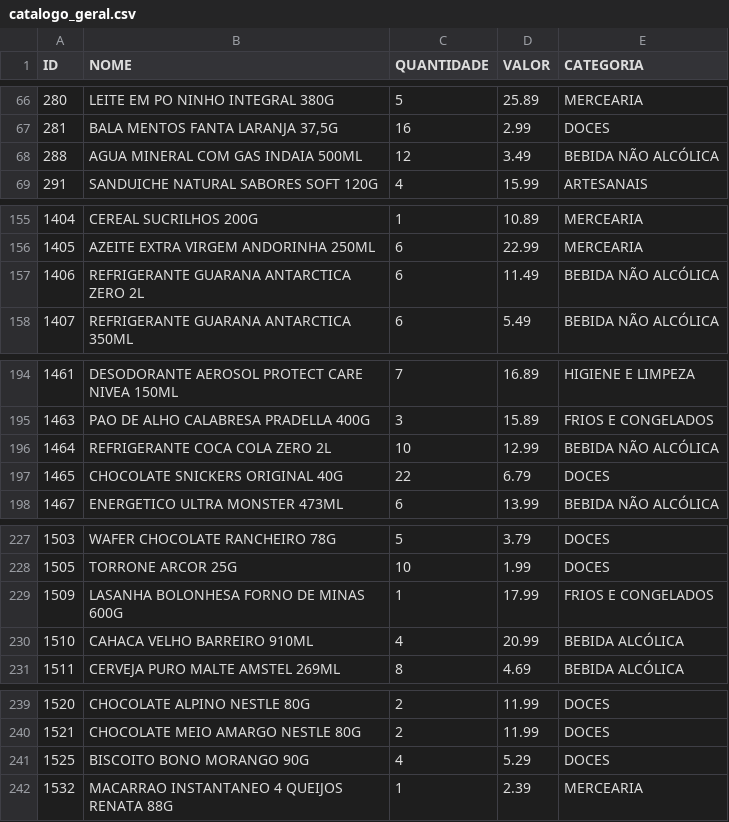
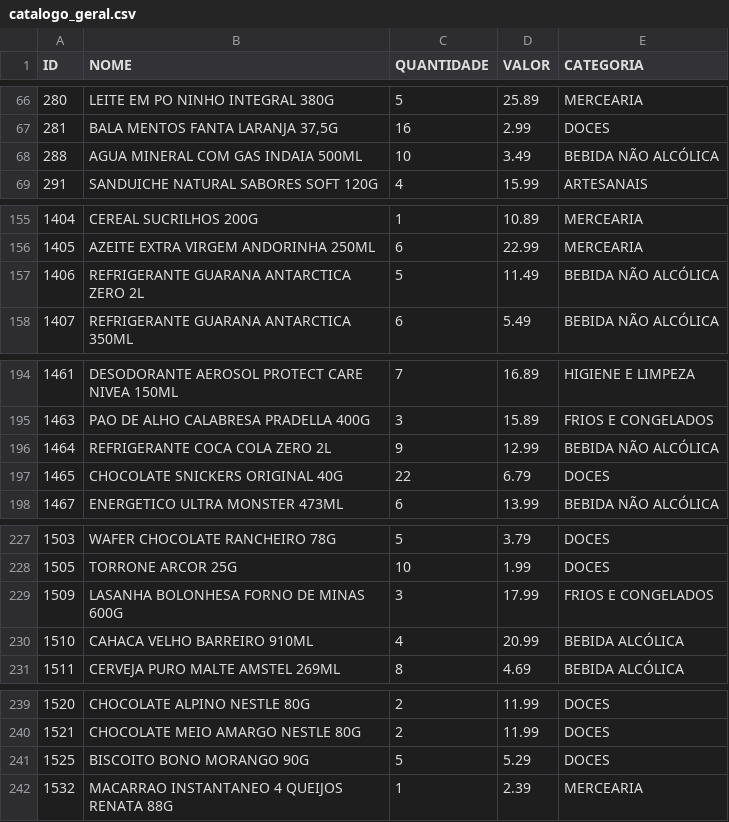
Before and after one commit to HugoSMonteiro/PesquisaMercado, a CSV file: catalogo_geral.csv, drawn as a sheet; only a part is shown, gaps mark what is left out; the diff covers the shown part only.

```diff
--- a/catalogo_geral.csv
+++ b/catalogo_geral.csv
@@ -67,3 +67,3 @@ ID;NOME;QUANTIDADE;VALOR;CATEGORIA
 281;BALA MENTOS FANTA LARANJA 37,5G;16;2.99;DOCES
-288;AGUA MINERAL COM GAS INDAIA 500ML;12;3.49;BEBIDA NÃO ALCÓLICA
+288;AGUA MINERAL COM GAS INDAIA 500ML;10;3.49;BEBIDA NÃO ALCÓLICA
 291;SANDUICHE NATURAL SABORES SOFT 120G;4;15.99;ARTESANAIS
@@ -156,3 +156,3 @@ ID;NOME;QUANTIDADE;VALOR;CATEGORIA
 1405;AZEITE EXTRA VIRGEM ANDORINHA 250ML;6;22.99;MERCEARIA
-1406;REFRIGERANTE GUARANA ANTARCTICA ZERO 2L;6;11.49;BEBIDA NÃO ALCÓLICA
+1406;REFRIGERANTE GUARANA ANTARCTICA ZERO 2L;5;11.49;BEBIDA NÃO ALCÓLICA
 1407;REFRIGERANTE GUARANA ANTARCTICA 350ML;6;5.49;BEBIDA NÃO ALCÓLICA
@@ -195,3 +195,3 @@ ID;NOME;QUANTIDADE;VALOR;CATEGORIA
 1463;PAO DE ALHO CALABRESA PRADELLA 400G;3;15.89;FRIOS E CONGELADOS
-1464;REFRIGERANTE COCA COLA ZERO  2L;10;12.99;BEBIDA NÃO ALCÓLICA
+1464;REFRIGERANTE COCA COLA ZERO  2L;9;12.99;BEBIDA NÃO ALCÓLICA
 1465;CHOCOLATE SNICKERS ORIGINAL 40G;22;6.79;DOCES
@@ -228,3 +228,3 @@ ID;NOME;QUANTIDADE;VALOR;CATEGORIA
 1505;TORRONE ARCOR 25G;10;1.99;DOCES
-1509;LASANHA BOLONHESA FORNO DE MINAS 600G;1;17.99;FRIOS E CONGELADOS
+1509;LASANHA BOLONHESA FORNO DE MINAS 600G;3;17.99;FRIOS E CONGELADOS
 1510;CAHACA VELHO BARREIRO 910ML;4;20.99;BEBIDA ALCÓLICA
@@ -240,3 +240,3 @@ ID;NOME;QUANTIDADE;VALOR;CATEGORIA
 1521;CHOCOLATE MEIO AMARGO NESTLE 80G;2;11.99;DOCES
-1525;BISCOITO BONO MORANGO 90G;4;5.29;DOCES
+1525;BISCOITO BONO MORANGO 90G;5;5.29;DOCES
 1532;MACARRAO INSTANTANEO 4 QUEIJOS RENATA 88G;1;2.39;MERCEARIA
```
Also changed, not shown: 8 edited cells elsewhere in this file, catalogo_por_categoria.csv, movimentacoes.csv, 2 other files.
